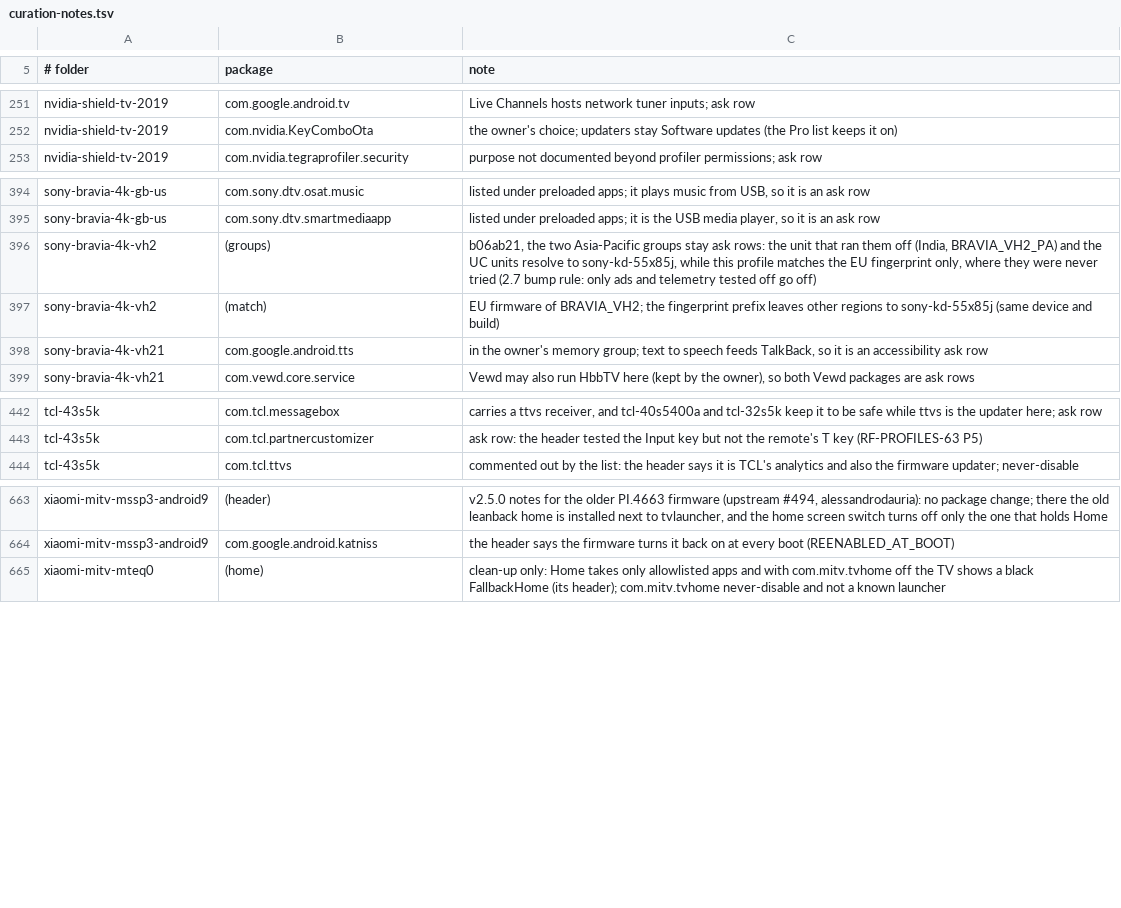
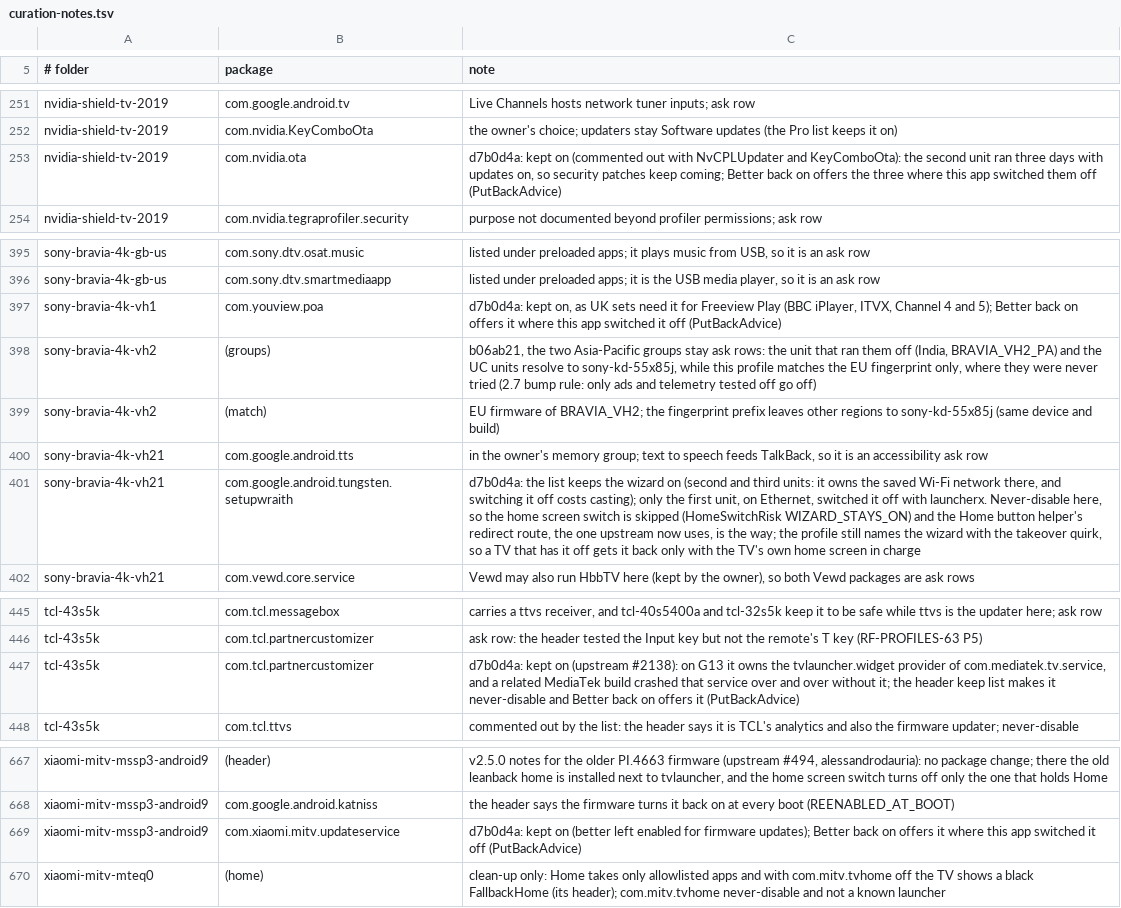
Before and after one commit to udhaykumarbala/cleanyourtv-app, a TSV file: core/spec/upstream-feedback/curation-notes.tsv, drawn as a sheet; only a part is shown, gaps mark what is left out.

Commit message:
Lists: what the d7b0d4a lists now keep on stays on, and Better back on offers it
Five shipped lists keep on at d7b0d4a5 what they switched off at
b06ab21 (commented-out lines now), so those packages leave the
profiles with the conversion. This makes sure nothing else still
switches them off, and offers them back where this app did:

- nvidia-shield-tv-2019: com.nvidia.ota, NvCPLUpdater and KeyComboOta
  (a second unit ran three days with updates on; security patches);
- tcl-43s5k: com.tcl.partnercustomizer (upstream #2138: on G13 it owns
  the widget provider of com.mediatek.tv.service, which a related build
  crashed over and over without it); the header keep list makes it
  never-disable;
- xiaomi-mitv-mssp3-android9: com.xiaomi.mitv.updateservice (firmware
  updates);
- sony-bravia-4k-vh1: com.youview.poa (Freeview Play on UK sets);
- sony-bravia-4k-vh21: the setup wizard. It owns the saved Wi-Fi on the
  second and third units and casting needs it, and upstream now keeps it
  on and keeps launcherx too (redirect route). It is never-disable here,
  so the home screen switch is skipped while the wizard claims Home
  (WIZARD_STAYS_ON); the profile still names it with the takeover quirk,
  as kalley-r10g does, so it only comes back under the TV's own home.

PutBackAdvice gains the six package entries (the wizard is left out: the
planner refuses it under our home screen anyway), each with a reason;
the drift test checks them against the kept lines. A ProfilesTest case
pins all of them, the 22AE's three included.

```diff
--- a/core/spec/upstream-feedback/curation-notes.tsv
+++ b/core/spec/upstream-feedback/curation-notes.tsv
@@ -252,2 +252,3 @@ nvidia-shield-tv-2019	com.google.android.tv	Live Channels hosts network tuner in
 nvidia-shield-tv-2019	com.nvidia.KeyComboOta	the owner's choice; updaters stay Software updates (the Pro list keeps it on)
+nvidia-shield-tv-2019	com.nvidia.ota	d7b0d4a: kept on (commented out with NvCPLUpdater and KeyComboOta): the second unit ran three days with updates on, so security patches keep coming; Better back on offers the three where this app switched them off (PutBackAdvice)
 nvidia-shield-tv-2019	com.nvidia.tegraprofiler.security	purpose not documented beyond profiler permissions; ask row
@@ -395,2 +396,3 @@ sony-bravia-4k-gb-us	com.sony.dtv.osat.music	listed under preloaded apps; it pla
 sony-bravia-4k-gb-us	com.sony.dtv.smartmediaapp	listed under preloaded apps; it is the USB media player, so it is an ask row
+sony-bravia-4k-vh1	com.youview.poa	d7b0d4a: kept on, as UK sets need it for Freeview Play (BBC iPlayer, ITVX, Channel 4 and 5); Better back on offers it where this app switched it off (PutBackAdvice)
 sony-bravia-4k-vh2	(groups)	b06ab21, the two Asia-Pacific groups stay ask rows: the unit that ran them off (India, BRAVIA_VH2_PA) and the UC units resolve to sony-kd-55x85j, while this profile matches the EU fingerprint only, where they were never tried (2.7 bump rule: only ads and telemetry tested off go off)
@@ -398,2 +400,3 @@ sony-bravia-4k-vh2	(match)	EU firmware of BRAVIA_VH2; the fingerprint prefix lea
 sony-bravia-4k-vh21	com.google.android.tts	in the owner's memory group; text to speech feeds TalkBack, so it is an accessibility ask row
+sony-bravia-4k-vh21	com.google.android.tungsten.setupwraith	d7b0d4a: the list keeps the wizard on (second and third units: it owns the saved Wi-Fi network there, and switching it off costs casting); only the first unit, on Ethernet, switched it off with launcherx. Never-disable here, so the home screen switch is skipped (HomeSwitchRisk WIZARD_STAYS_ON) and the Home button helper's redirect route, the one upstream now uses, is the way; the profile still names the wizard with the takeover quirk, so a TV that has it off gets it back only with the TV's own home screen in charge
 sony-bravia-4k-vh21	com.vewd.core.service	Vewd may also run HbbTV here (kept by the owner), so both Vewd packages are ask rows
@@ -443,2 +446,3 @@ tcl-43s5k	com.tcl.messagebox	carries a ttvs receiver, and tcl-40s5400a and tcl-3
 tcl-43s5k	com.tcl.partnercustomizer	ask row: the header tested the Input key but not the remote's T key (RF-PROFILES-63 P5)
+tcl-43s5k	com.tcl.partnercustomizer	d7b0d4a: kept on (upstream #2138): on G13 it owns the tvlauncher.widget provider of com.mediatek.tv.service, and a related MediaTek build crashed that service over and over without it; the header keep list makes it never-disable and Better back on offers it (PutBackAdvice)
 tcl-43s5k	com.tcl.ttvs	commented out by the list: the header says it is TCL's analytics and also the firmware updater; never-disable
@@ -664,2 +668,3 @@ xiaomi-mitv-mssp3-android9	(header)	v2.5.0 notes for the older PI.4663 firmware
 xiaomi-mitv-mssp3-android9	com.google.android.katniss	the header says the firmware turns it back on at every boot (REENABLED_AT_BOOT)
+xiaomi-mitv-mssp3-android9	com.xiaomi.mitv.updateservice	d7b0d4a: kept on (better left enabled for firmware updates); Better back on offers it where this app switched it off (PutBackAdvice)
 xiaomi-mitv-mteq0	(home)	clean-up only: Home takes only allowlisted apps and with com.mitv.tvhome off the TV shows a black FallbackHome (its header); com.mitv.tvhome never-disable and not a known launcher
```
Also changed, not shown: 4 other files.
